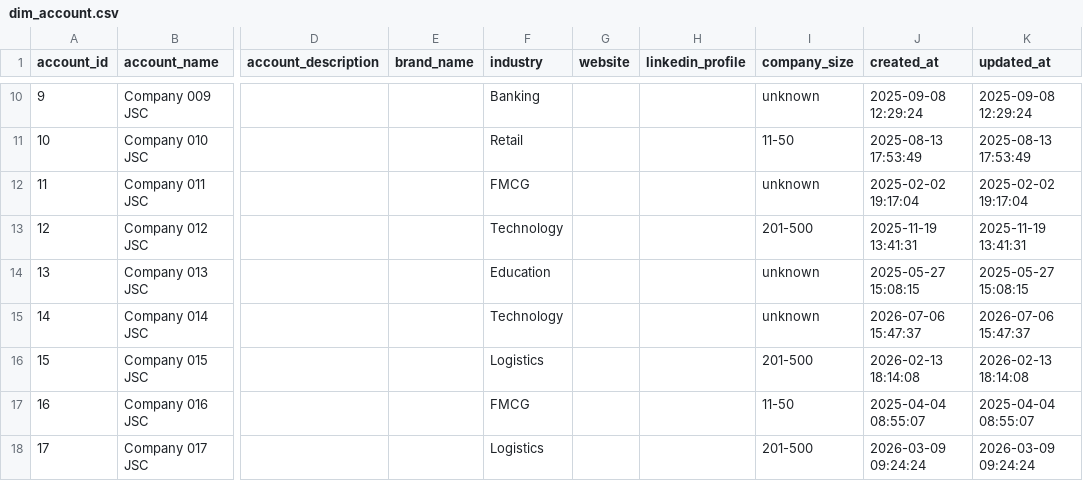
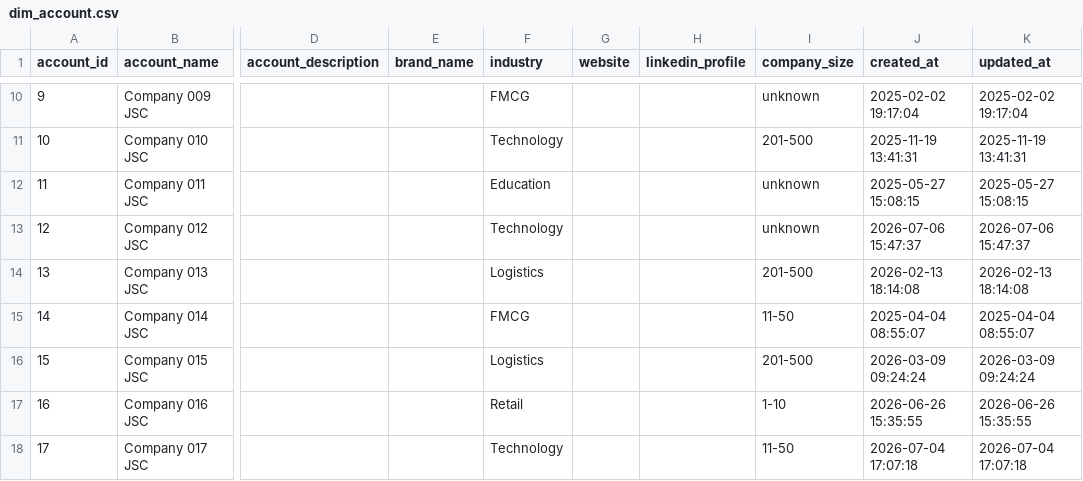
Before and after one commit to tuhoang3112/crm-data-warehouse, a CSV file: demo/data/dim_account.csv, drawn as a sheet; only a part is shown, gaps mark what is left out; the diff covers the shown part only; the diff names each change by its address in the sheet, - before the commit and + after, or states it on an @@ line.

```diff
--- a/demo/data/dim_account.csv
+++ b/demo/data/dim_account.csv
-F10 (industry): Banking
+F10 (industry): FMCG
-J10 (created_at): 2025-09-08 12:29:24
+J10 (created_at): 2025-02-02 19:17:04
-K10 (updated_at): 2025-09-08 12:29:24
+K10 (updated_at): 2025-02-02 19:17:04
-F11 (industry): Retail
+F11 (industry): Technology
-I11 (company_size): 11-50
+I11 (company_size): 201-500
-J11 (created_at): 2025-08-13 17:53:49
+J11 (created_at): 2025-11-19 13:41:31
-K11 (updated_at): 2025-08-13 17:53:49
+K11 (updated_at): 2025-11-19 13:41:31
-F12 (industry): FMCG
+F12 (industry): Education
-J12 (created_at): 2025-02-02 19:17:04
+J12 (created_at): 2025-05-27 15:08:15
-K12 (updated_at): 2025-02-02 19:17:04
+K12 (updated_at): 2025-05-27 15:08:15
-I13 (company_size): 201-500
+I13 (company_size): unknown
-J13 (created_at): 2025-11-19 13:41:31
+J13 (created_at): 2026-07-06 15:47:37
-K13 (updated_at): 2025-11-19 13:41:31
+K13 (updated_at): 2026-07-06 15:47:37
-F14 (industry): Education
+F14 (industry): Logistics
-I14 (company_size): unknown
+I14 (company_size): 201-500
-J14 (created_at): 2025-05-27 15:08:15
+J14 (created_at): 2026-02-13 18:14:08
-K14 (updated_at): 2025-05-27 15:08:15
+K14 (updated_at): 2026-02-13 18:14:08
-F15 (industry): Technology
+F15 (industry): FMCG
-I15 (company_size): unknown
+I15 (company_size): 11-50
-J15 (created_at): 2026-07-06 15:47:37
+J15 (created_at): 2025-04-04 08:55:07
-K15 (updated_at): 2026-07-06 15:47:37
+K15 (updated_at): 2025-04-04 08:55:07
-J16 (created_at): 2026-02-13 18:14:08
+J16 (created_at): 2026-03-09 09:24:24
-K16 (updated_at): 2026-02-13 18:14:08
+K16 (updated_at): 2026-03-09 09:24:24
-F17 (industry): FMCG
+F17 (industry): Retail
-I17 (company_size): 11-50
+I17 (company_size): 1-10
-J17 (created_at): 2025-04-04 08:55:07
+J17 (created_at): 2026-06-26 15:35:55
-K17 (updated_at): 2025-04-04 08:55:07
+K17 (updated_at): 2026-06-26 15:35:55
-F18 (industry): Logistics
+F18 (industry): Technology
-I18 (company_size): 201-500
+I18 (company_size): 11-50
-J18 (created_at): 2026-03-09 09:24:24
+J18 (created_at): 2026-07-04 17:07:18
-K18 (updated_at): 2026-03-09 09:24:24
+K18 (updated_at): 2026-07-04 17:07:18
```
Also changed, not shown: 116 edited cells elsewhere in this file, demo/data/dim_class_schedule.csv, demo/data/dim_contact.csv, 7 other files.
